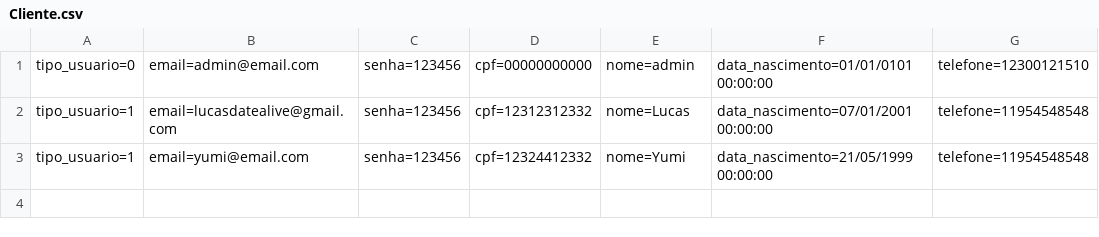
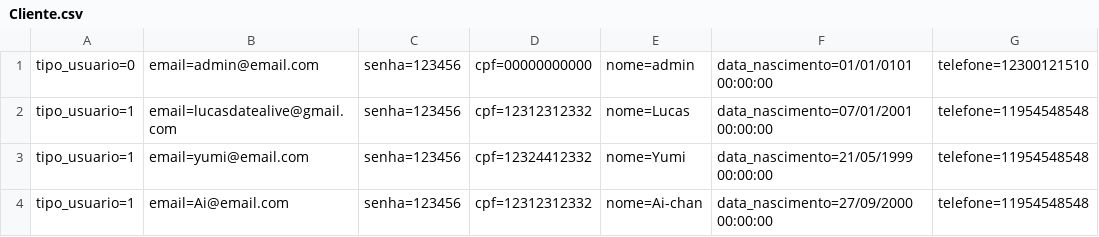
Before and after one commit to LucasPandolfi/exercicios-senai, a CSV file: MVC/Database/Cliente.csv, drawn as a sheet.

```diff
--- a/MVC/Database/Cliente.csv
+++ b/MVC/Database/Cliente.csv
@@ -3 +3,2 @@ tipo_usuario=1;email=lucasdatealive@gmail.com;senha=123456;cpf=12312312332;nome=
 tipo_usuario=1;email=yumi@email.com;senha=123456;cpf=12324412332;nome=Yumi;data_nascimento=21/05/1999 00:00:00;telefone=11954548548
+tipo_usuario=1;email=Ai@email.com;senha=123456;cpf=12312312332;nome=Ai-chan;data_nascimento=27/09/2000 00:00:00;telefone=11954548548
```
Also changed, not shown: MVC/Database/Agendamento.csv, 29 other files.
